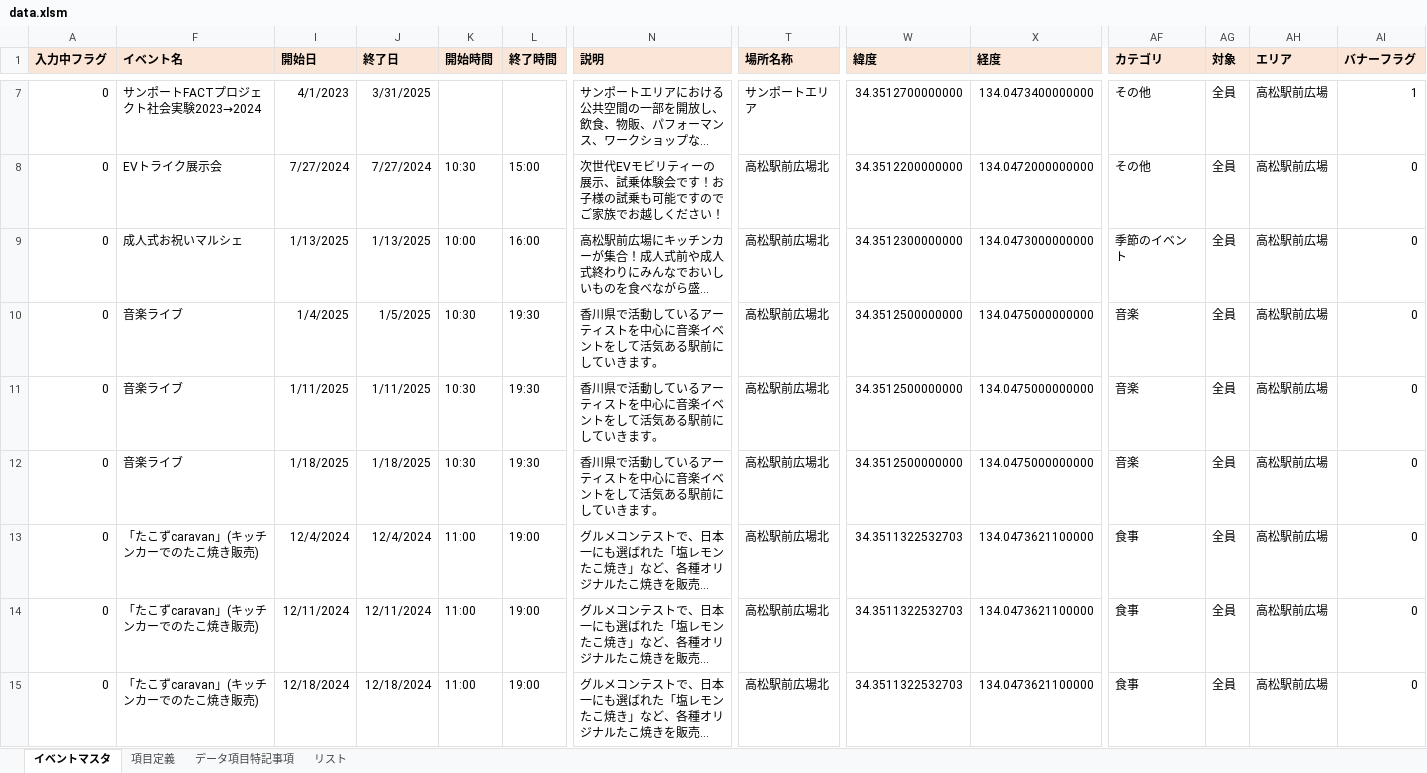
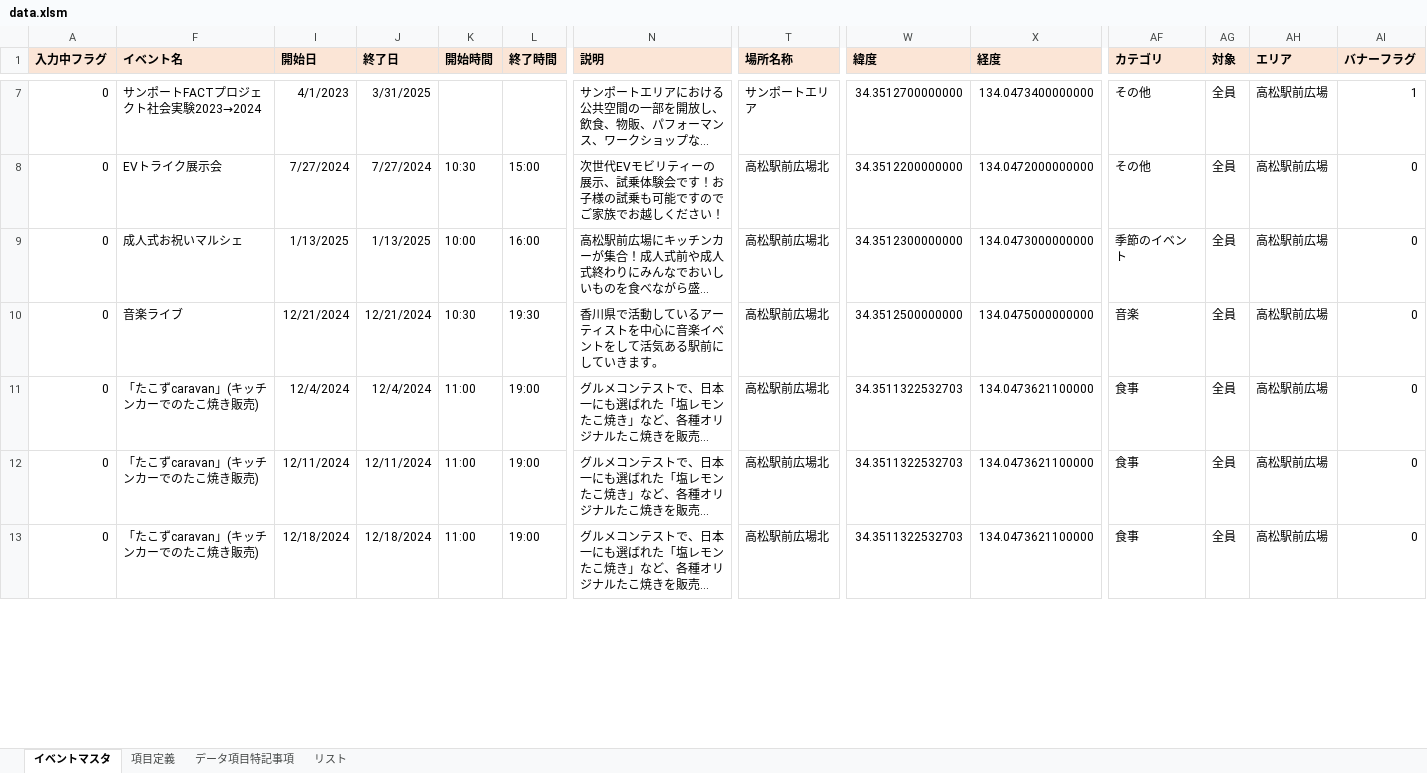
Before and after one commit to takamatsu-city/takamatsu-event-map, an Excel workbook: data.xlsm, sheet イベントマスタ, drawn as a sheet; only a part is shown, gaps mark what is left out; long unchanged cells end in …; values as stored, in another font and other column widths than the file's, no borders; conditional formats not drawn; removed rows and columns are numbered as before the commit, all else as after; rows hold the shown columns only; the diff covers the shown part only; the diff names each change by its address in the sheet, - before the commit and + after, or states it on an @@ line.

Commit message:
イベントマスタデータを更新

```diff
--- a/data.xlsm (sheet イベントマスタ)
+++ b/data.xlsm (sheet イベントマスタ)
-row 10: 0 | 音楽ライブ | 1/4/2025 | 1/5/2025 | 10:30 | 19:30 | 香川県で活動しているアーティストを中心に音楽イベントをして活気ある駅前にしていきます。 | 高松駅前広場北 | 34.3512500000000 | 134.0475000000000 | 音楽 | 全員 | 高松駅前広場 | 0
-I10 (開始日): 1/11/2025
+I10 (開始日): 12/21/2024
-J10 (終了日): 1/11/2025
+J10 (終了日): 12/21/2024
-row 12: 0 | 音楽ライブ | 1/18/2025 | 1/18/2025 | 10:30 | 19:30 | 香川県で活動しているアーティストを中心に音楽イベントをして活気ある駅前にしていきます。 | 高松駅前広場北 | 34.3512500000000 | 134.0475000000000 | 音楽 | 全員 | 高松駅前広場 | 0
```
Also changed, not shown: 23 edited cells elsewhere in this sheet.
